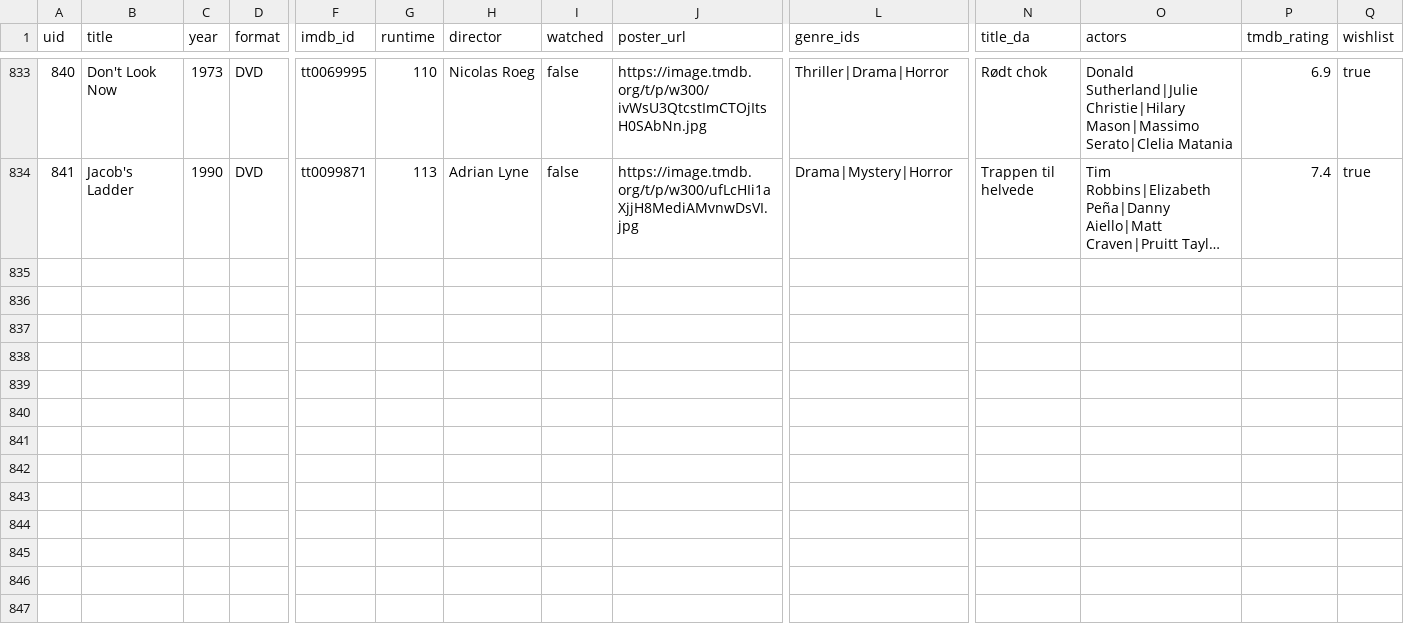
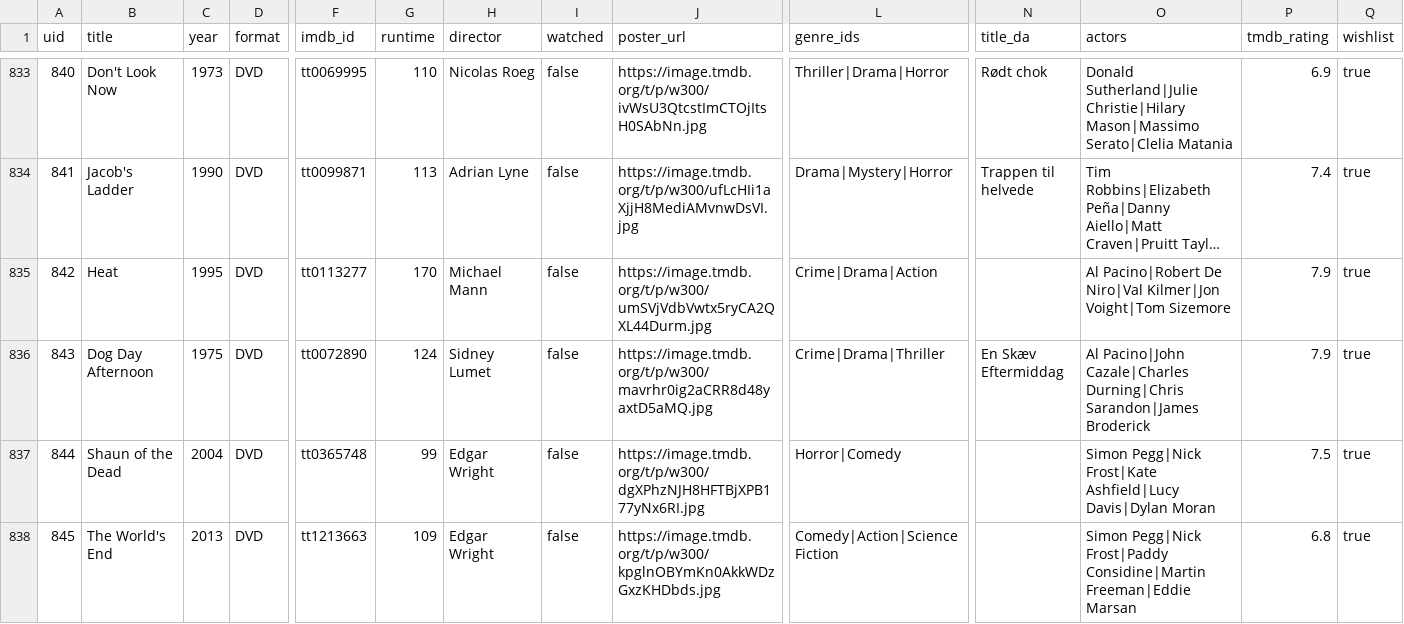
Before and after one commit to wonderdk/bekindrewind, a CSV file: movies.csv, drawn as a sheet; only a part is shown, gaps mark what is left out; long unchanged cells end in …; rows hold the shown columns only; the diff names each change by its address in the sheet, - before the commit and + after, or states it on an @@ line.

Commit message:
Add 4 titles to wishlist

```diff
--- a/movies.csv
+++ b/movies.csv
+row 835: 842 | Heat | 1995 | DVD | tt0113277 | 170 | Michael Mann | false | https://image.tmdb.org/t/p/w300/umSVjVdbVwtx5ryCA2QXL44Durm.jpg | Crime|Drama|Action |  | Al Pacino|Robert De Niro|Val Kilmer|Jon Voight|Tom Sizemore | 7.9 | true
+row 836: 843 | Dog Day Afternoon | 1975 | DVD | tt0072890 | 124 | Sidney Lumet | false | https://image.tmdb.org/t/p/w300/mavrhr0ig2aCRR8d48yaxtD5aMQ.jpg | Crime|Drama|Thriller | En Skæv Eftermiddag | Al Pacino|John Cazale|Charles Durning|Chris Sarandon|James Broderick | 7.9 | true
+row 837: 844 | Shaun of the Dead | 2004 | DVD | tt0365748 | 99 | Edgar Wright | false | https://image.tmdb.org/t/p/w300/dgXPhzNJH8HFTBjXPB177yNx6RI.jpg | Horror|Comedy |  | Simon Pegg|Nick Frost|Kate Ashfield|Lucy Davis|Dylan Moran | 7.5 | true
+row 838: 845 | The World's End | 2013 | DVD | tt1213663 | 109 | Edgar Wright | false | https://image.tmdb.org/t/p/w300/kpglnOBYmKn0AkkWDzGxzKHDbds.jpg | Comedy|Action|Science Fiction |  | Simon Pegg|Nick Frost|Paddy Considine|Martin Freeman|Eddie Marsan | 6.8 | true
```
